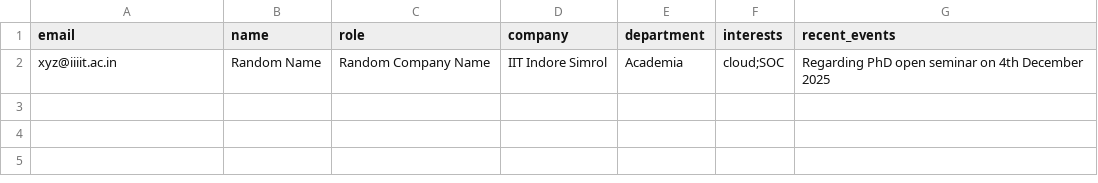
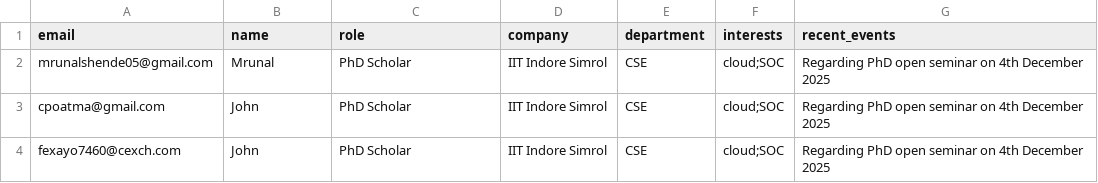
Before and after one commit to Mrunal321/PRAHAAR, a CSV file: targets.csv, drawn as a sheet; removed rows and columns are numbered as before the commit, all else as after; the diff names each change by its address in the sheet, - before the commit and + after, or states it on an @@ line.

```diff
--- a/targets.csv
+++ b/targets.csv
-row 2: xyz@iiiit.ac.in | Random Name | Random Company Name | IIT Indore Simrol | Academia | cloud;SOC | Regarding PhD open seminar on 4th December 2025
+row 2: mrunalshende05@gmail.com | Mrunal | PhD Scholar | IIT Indore Simrol | CSE | cloud;SOC | Regarding PhD open seminar on 4th December 2025
+row 3: cpoatma@gmail.com | John | PhD Scholar | IIT Indore Simrol | CSE | cloud;SOC | Regarding PhD open seminar on 4th December 2025
+row 4: fexayo7460@cexch.com | John | PhD Scholar | IIT Indore Simrol | CSE | cloud;SOC | Regarding PhD open seminar on 4th December 2025
```
Also changed, not shown: 11 other files.
